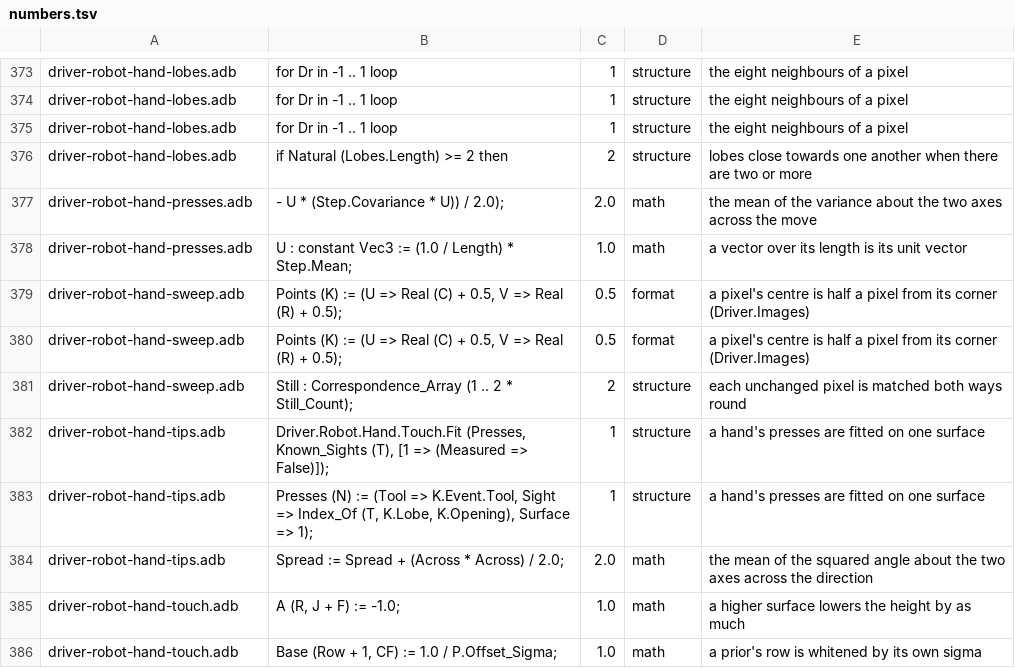
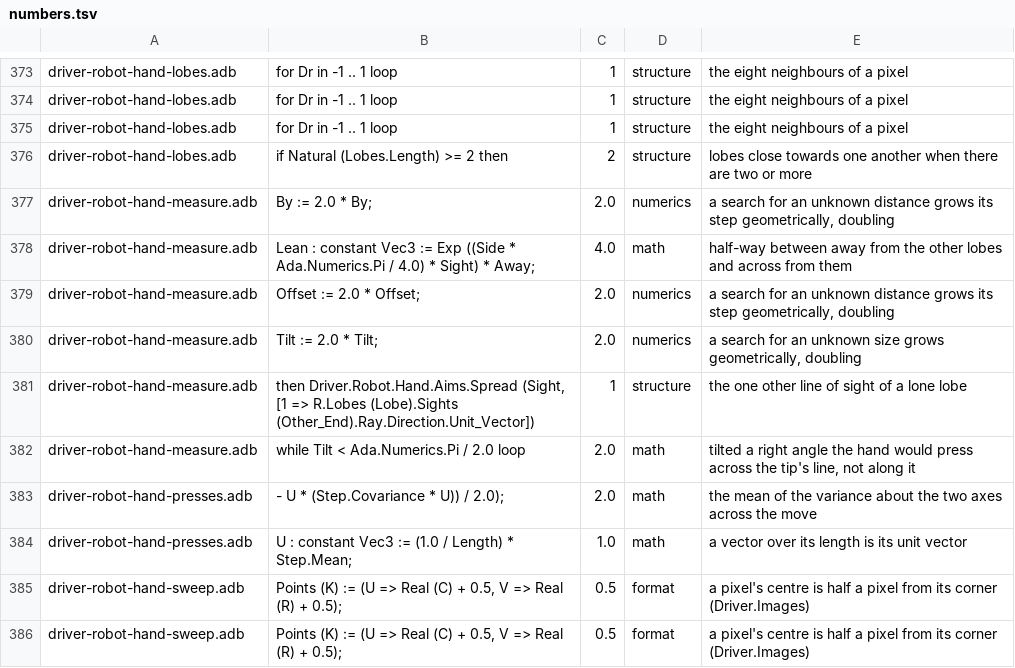
Before and after one commit to phi-monster/body-driver, a TSV file: driver/numbers.tsv, drawn as a sheet; only a part is shown, gaps mark what is left out; the shorter side is filled out with more unchanged rows; the diff names each change by its address in the sheet, - before the commit and + after, or states it on an @@ line.

```diff
--- a/driver/numbers.tsv
+++ b/driver/numbers.tsv
+row 377: driver-robot-hand-measure.adb | By := 2.0 * By; | 2.0 | numerics | a search for an unknown distance grows its step geometrically, doubling
+row 378: driver-robot-hand-measure.adb | Lean : constant Vec3 := Exp ((Side * Ada.Numerics.Pi / 4.0) * Sight) * Away; | 4.0 | math | half-way between away from the other lobes and across from them
+row 379: driver-robot-hand-measure.adb | Offset := 2.0 * Offset; | 2.0 | numerics | a search for an unknown distance grows its step geometrically, doubling
+row 380: driver-robot-hand-measure.adb | Tilt := 2.0 * Tilt; | 2.0 | numerics | a search for an unknown size grows geometrically, doubling
+row 381: driver-robot-hand-measure.adb | then Driver.Robot.Hand.Aims.Spread (Sight, [1 => R.Lobes (Lobe).Sights (Other_End).Ray.Direction.Unit_Vector]) | 1 | structure | the one other line of sight of a lone lobe
+row 382: driver-robot-hand-measure.adb | while Tilt < Ada.Numerics.Pi / 2.0 loop | 2.0 | math | tilted a right angle the hand would press across the tip's line, not along it
```
Also changed, not shown: 3 other files.
